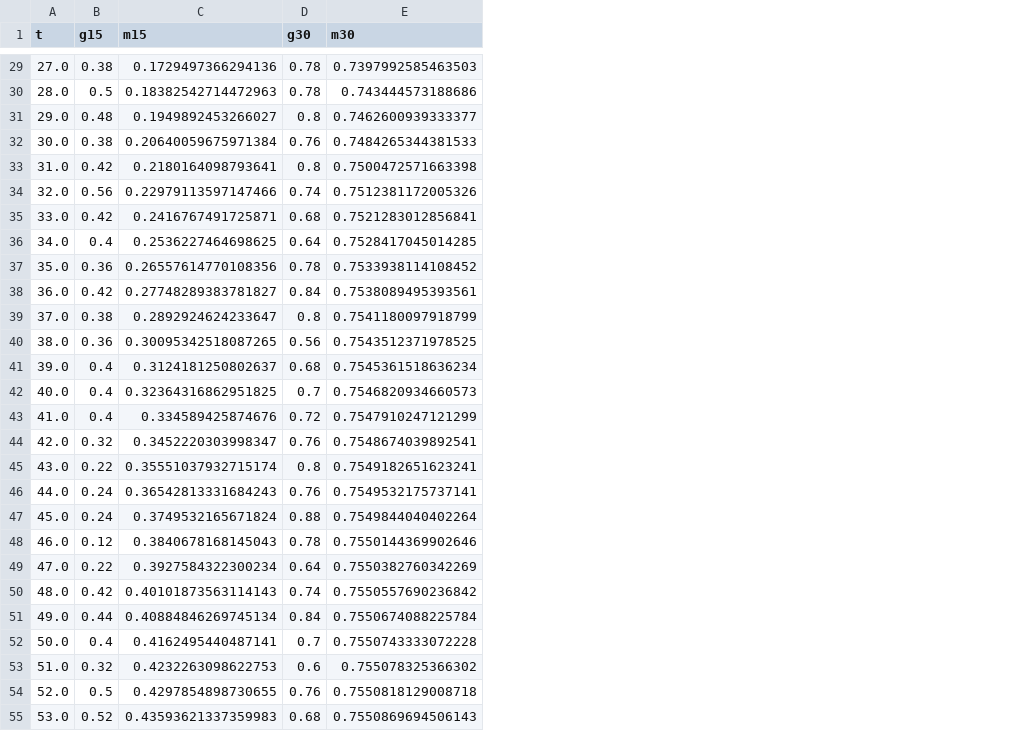
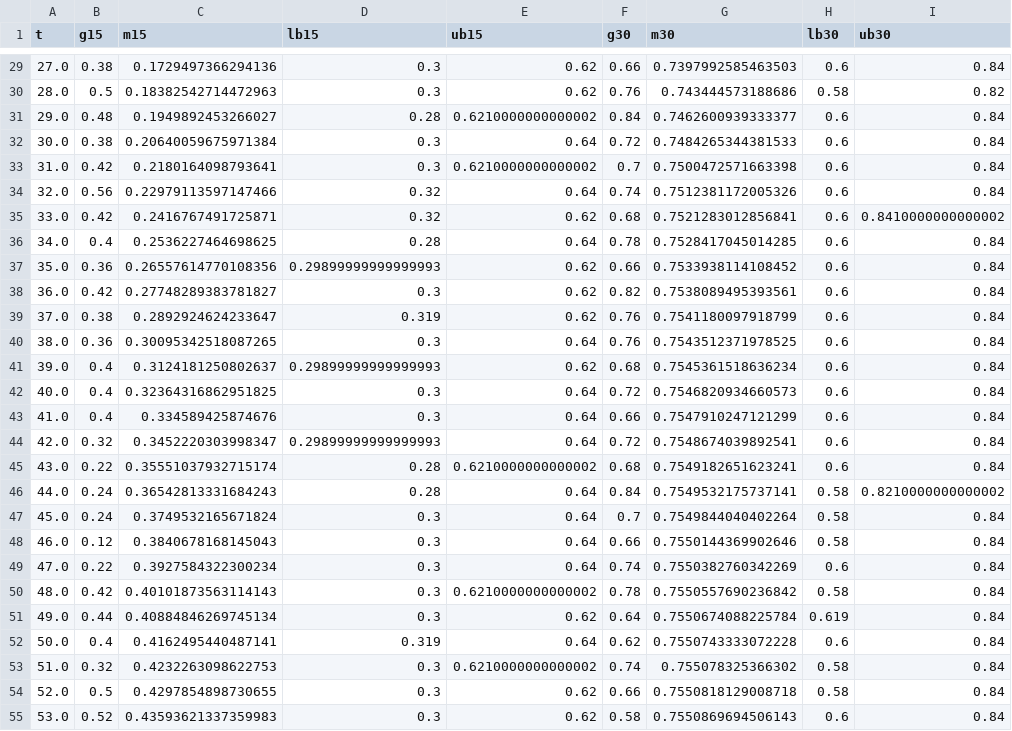
Before and after one commit to JVMerenda/TEP, a CSV file: gillespie_SIS/text/figures/data/densities.csv, drawn as a sheet; only a part is shown, gaps mark what is left out; addresses are those after the commit; the diff covers the shown part only; the diff names each change by its address in the sheet, - before the commit and + after, or states it on an @@ line.

```diff
--- a/gillespie_SIS/text/figures/data/densities.csv
+++ b/gillespie_SIS/text/figures/data/densities.csv
+column D (lb15), rows 29-55: 0.3 | 0.3 | 0.28 | 0.3 | 0.3 | 0.32 | 0.32 | 0.28 | 0.29899999999999993 | 0.3 | 0.319 | 0.3 | 0.29899999999999993 | 0.3 | 0.3 | 0.29899999999999993 | 0.28 | 0.28 | 0.3 | 0.3 | 0.3 | 0.3 | 0.3 | 0.319 | 0.3 | 0.3 | 0.3
+column E (ub15), rows 29-55: 0.62 | 0.62 | 0.6210000000000002 | 0.64 | 0.6210000000000002 | 0.64 | 0.62 | 0.64 | 0.62 | 0.62 | 0.62 | 0.64 | 0.62 | 0.64 | 0.64 | 0.64 | 0.6210000000000002 | 0.64 | 0.64 | 0.64 | 0.64 | 0.6210000000000002 | 0.62 | 0.64 | 0.6210000000000002 | 0.62 | 0.62
+column H (lb30), rows 29-55: 0.6 | 0.58 | 0.6 | 0.6 | 0.6 | 0.6 | 0.6 | 0.6 | 0.6 | 0.6 | 0.6 | 0.6 | 0.6 | 0.6 | 0.6 | 0.6 | 0.6 | 0.58 | 0.58 | 0.58 | 0.6 | 0.58 | 0.619 | 0.6 | 0.58 | 0.58 | 0.6
+column I (ub30), rows 29-55: 0.84 | 0.82 | 0.84 | 0.84 | 0.84 | 0.84 | 0.8410000000000002 | 0.84 | 0.84 | 0.84 | 0.84 | 0.84 | 0.84 | 0.84 | 0.84 | 0.84 | 0.84 | 0.8210000000000002 | 0.84 | 0.84 | 0.84 | 0.84 | 0.84 | 0.84 | 0.84 | 0.84 | 0.84
-F29 (g30): 0.78
+F29 (g30): 0.66
-F30 (g30): 0.78
+F30 (g30): 0.76
-F31 (g30): 0.8
+F31 (g30): 0.84
-F32 (g30): 0.76
+F32 (g30): 0.72
-F33 (g30): 0.8
+F33 (g30): 0.7
-F36 (g30): 0.64
+F36 (g30): 0.78
-F37 (g30): 0.78
+F37 (g30): 0.66
-F38 (g30): 0.84
+F38 (g30): 0.82
-F39 (g30): 0.8
+F39 (g30): 0.76
-F40 (g30): 0.56
+F40 (g30): 0.76
-F42 (g30): 0.7
+F42 (g30): 0.72
-F43 (g30): 0.72
+F43 (g30): 0.66
-F44 (g30): 0.76
+F44 (g30): 0.72
-F45 (g30): 0.8
+F45 (g30): 0.68
-F46 (g30): 0.76
+F46 (g30): 0.84
-F47 (g30): 0.88
+F47 (g30): 0.7
-F48 (g30): 0.78
+F48 (g30): 0.66
-F49 (g30): 0.64
+F49 (g30): 0.74
-F50 (g30): 0.74
+F50 (g30): 0.78
-F51 (g30): 0.84
+F51 (g30): 0.64
-F52 (g30): 0.7
+F52 (g30): 0.62
-F53 (g30): 0.6
+F53 (g30): 0.74
-F54 (g30): 0.76
+F54 (g30): 0.66
-F55 (g30): 0.68
+F55 (g30): 0.58
```
Also changed, not shown: 69 edited cells elsewhere in this file, 4 other files.
